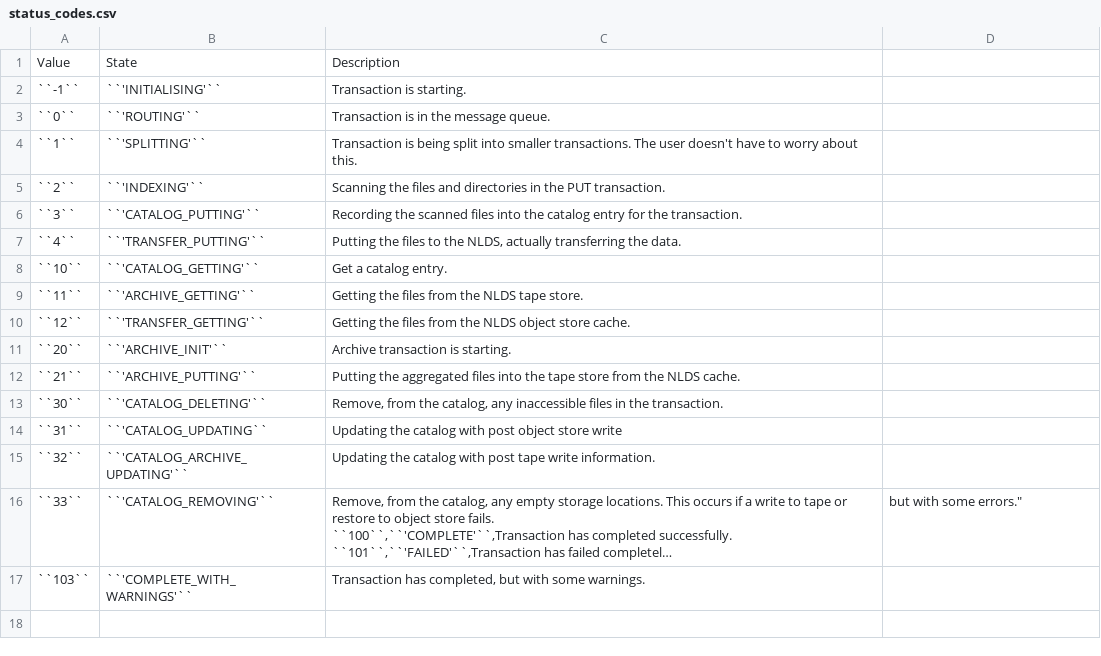
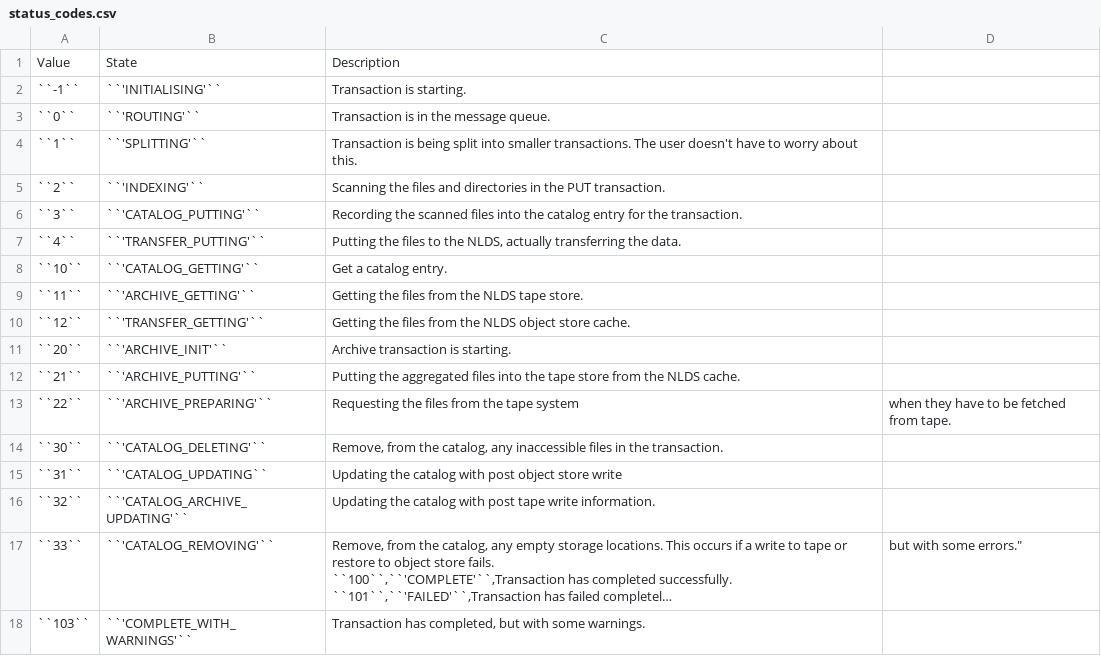
Before and after one commit to cedadev/nlds-client, a CSV file: docs/user_guide/source/status_codes.csv, drawn as a sheet; long unchanged cells end in …; the diff names each change by its address in the sheet, - before the commit and + after, or states it on an @@ line.

Commit message:
Added ARCHIVE_PREPARING and TRANSFER_INIT

```diff
--- a/docs/user_guide/source/status_codes.csv
+++ b/docs/user_guide/source/status_codes.csv
+row 13: ``22`` | ``'ARCHIVE_PREPARING'`` | Requesting the files from the tape system | when they have to be fetched from tape.
```
Also changed, not shown: 1 other file.
